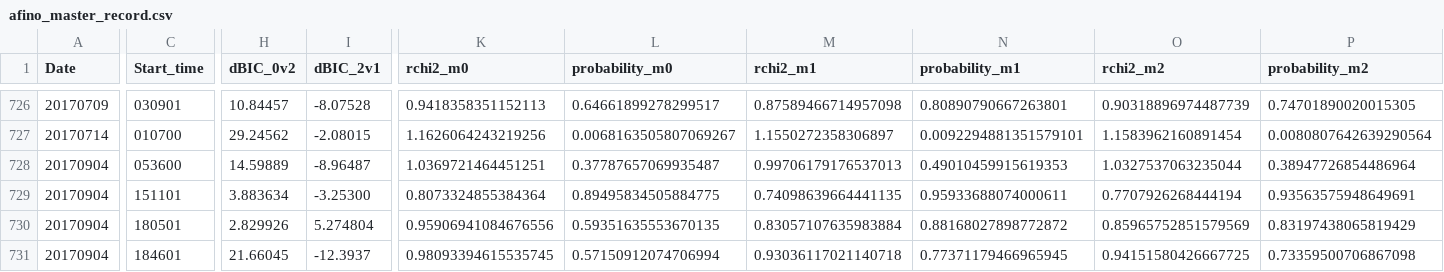
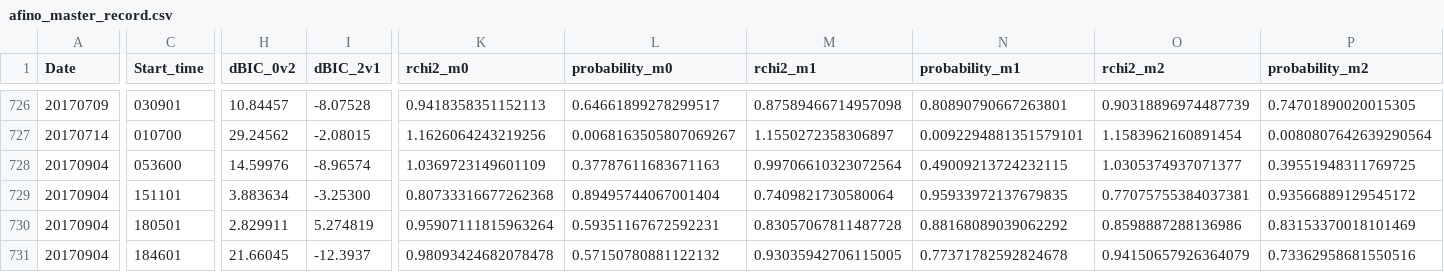
Before and after one commit to aringlis/AFINO, a CSV file: _data/afino_master_record.csv, drawn as a sheet; only a part is shown, gaps mark what is left out; the diff covers the shown part only; the diff names each change by its address in the sheet, - before the commit and + after, or states it on an @@ line.

```diff
--- a/_data/afino_master_record.csv
+++ b/_data/afino_master_record.csv
-H728 (dBIC_0v2): 14.59889
+H728 (dBIC_0v2): 14.59976
-I728 (dBIC_2v1): -8.96487
+I728 (dBIC_2v1): -8.96574
-K728 (rchi2_m0): 1.0369721464451251
+K728 (rchi2_m0): 1.0369723149601109
-L728 (probability_m0): 0.37787657069935487
+L728 (probability_m0): 0.37787611683671163
-M728 (rchi2_m1): 0.99706179176537013
+M728 (rchi2_m1): 0.99706610323072564
-N728 (probability_m1): 0.49010459915619353
+N728 (probability_m1): 0.49009213724232115
-O728 (rchi2_m2): 1.0327537063235044
+O728 (rchi2_m2): 1.0305374937071377
-P728 (probability_m2): 0.38947726854486964
+P728 (probability_m2): 0.39551948311769725
-K729 (rchi2_m0): 0.8073324855384364
+K729 (rchi2_m0): 0.80733316677262368
-L729 (probability_m0): 0.89495834505884775
+L729 (probability_m0): 0.89495744067001404
-M729 (rchi2_m1): 0.74098639664441135
+M729 (rchi2_m1): 0.7409821730580064
-N729 (probability_m1): 0.95933688074000611
+N729 (probability_m1): 0.95933972137679835
-O729 (rchi2_m2): 0.7707926268444194
+O729 (rchi2_m2): 0.77075755384037381
-P729 (probability_m2): 0.93563575948649691
+P729 (probability_m2): 0.93566889129545172
-H730 (dBIC_0v2): 2.829926
+H730 (dBIC_0v2): 2.829911
-I730 (dBIC_2v1): 5.274804
+I730 (dBIC_2v1): 5.274819
-K730 (rchi2_m0): 0.95906941084676556
+K730 (rchi2_m0): 0.95907111815963264
-L730 (probability_m0): 0.59351635553670135
+L730 (probability_m0): 0.59351167672592231
-M730 (rchi2_m1): 0.83057107635983884
+M730 (rchi2_m1): 0.83057067811487728
-N730 (probability_m1): 0.88168027898772872
+N730 (probability_m1): 0.88168089039062292
-O730 (rchi2_m2): 0.85965752851579569
+O730 (rchi2_m2): 0.8598887288136986
-P730 (probability_m2): 0.83197438065819429
+P730 (probability_m2): 0.83153370018101469
-K731 (rchi2_m0): 0.98093394615535745
+K731 (rchi2_m0): 0.98093424682078478
-L731 (probability_m0): 0.57150912074706994
+L731 (probability_m0): 0.57150780881122132
-M731 (rchi2_m1): 0.93036117021140718
+M731 (rchi2_m1): 0.93035942706115005
-N731 (probability_m1): 0.77371179466965945
+N731 (probability_m1): 0.77371782592824678
-O731 (rchi2_m2): 0.94151580426667725
+O731 (rchi2_m2): 0.94150657926364079
-P731 (probability_m2): 0.73359500706867098
+P731 (probability_m2): 0.73362958681550516
```
Also changed, not shown: 5 added rows and 65 edited cells elsewhere in this file, 17 other files.
